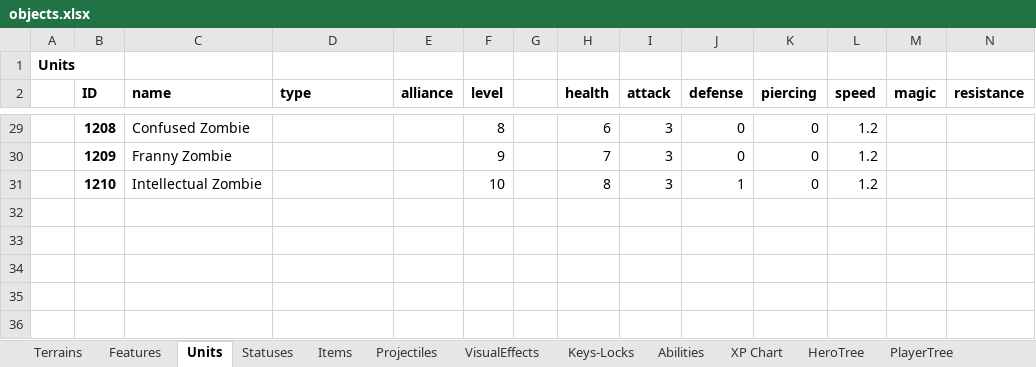
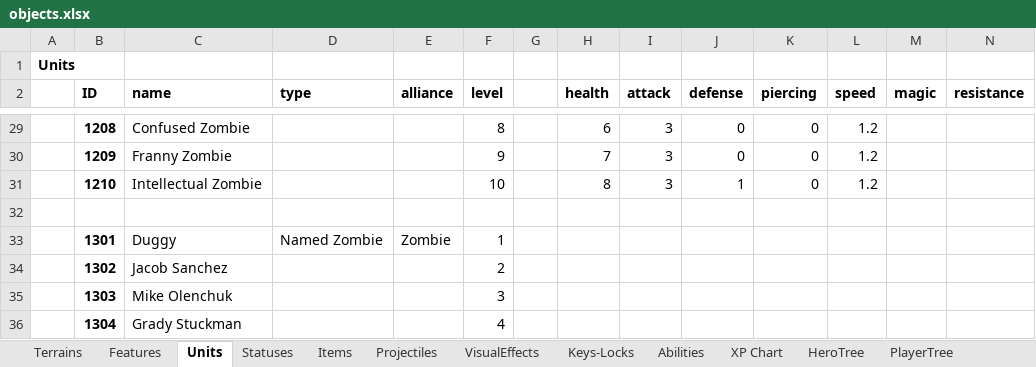
Before and after one commit to dgray001/LNZ, an Excel workbook: objects.xlsx, sheet Units, drawn as a sheet; only a part is shown, gaps mark what is left out; values as stored, in another font and other column widths than the file's, no borders; rows hold the shown columns only; the diff names each change by its address in the sheet, - before the commit and + after, or states it on an @@ line.

```diff
--- a/objects.xlsx (sheet Units)
+++ b/objects.xlsx (sheet Units)
+row 32: (empty)
+row 33:  | 1301 | Duggy | Named Zombie | Zombie | 1
+row 34:  | 1302 | Jacob Sanchez |  |  | 2
+row 35:  | 1303 | Mike Olenchuk |  |  | 3
+row 36:  | 1304 | Grady Stuckman |  |  | 4
```
Also changed, not shown: 18 other files.
